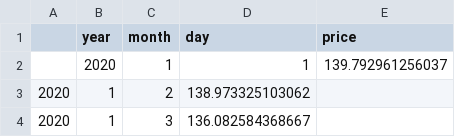
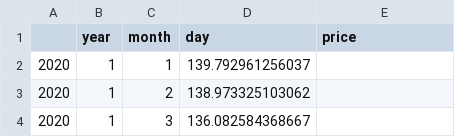
Before and after one commit to joannetrann/FIT3179, a CSV file: NY/matrix/clean.csv, drawn as a sheet; only a part is shown; removed rows and columns are numbered as before the commit, all else as after; the diff names each change by its address in the sheet, - before the commit and + after, or states it on an @@ line.

Commit message:
Update clean.csv

```diff
--- a/NY/matrix/clean.csv
+++ b/NY/matrix/clean.csv
-row 2:  | 2020 | 1 | 1 | 139.792961256037
+row 2: 2020 | 1 | 1 | 139.792961256037
```
